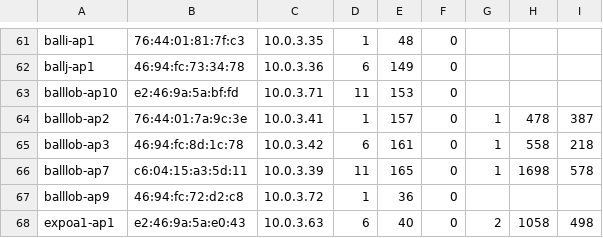
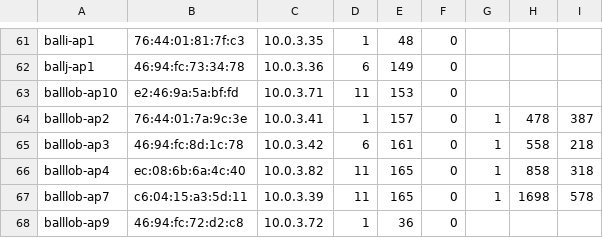
Before and after one commit to socallinuxexpo/scale-network, a TSV file: facts/aps/aplist.tsv, drawn as a sheet; only a part is shown, gaps mark what is left out; the shorter side is filled out with more unchanged rows.

Commit message:
add balllobby4

```diff
--- a/facts/aps/aplist.tsv
+++ b/facts/aps/aplist.tsv
@@ -65,2 +65,3 @@ balllob-ap2	76:44:01:7a:9c:3e	10.0.3.41	1	157	0	1	478	387
 balllob-ap3	46:94:fc:8d:1c:78	10.0.3.42	6	161	0	1	558	218
+balllob-ap4	ec:08:6b:6a:4c:40	10.0.3.82	11	165	0	1	858	318
 balllob-ap7	c6:04:15:a3:5d:11	10.0.3.39	11	165	0	1	1698	578
```
